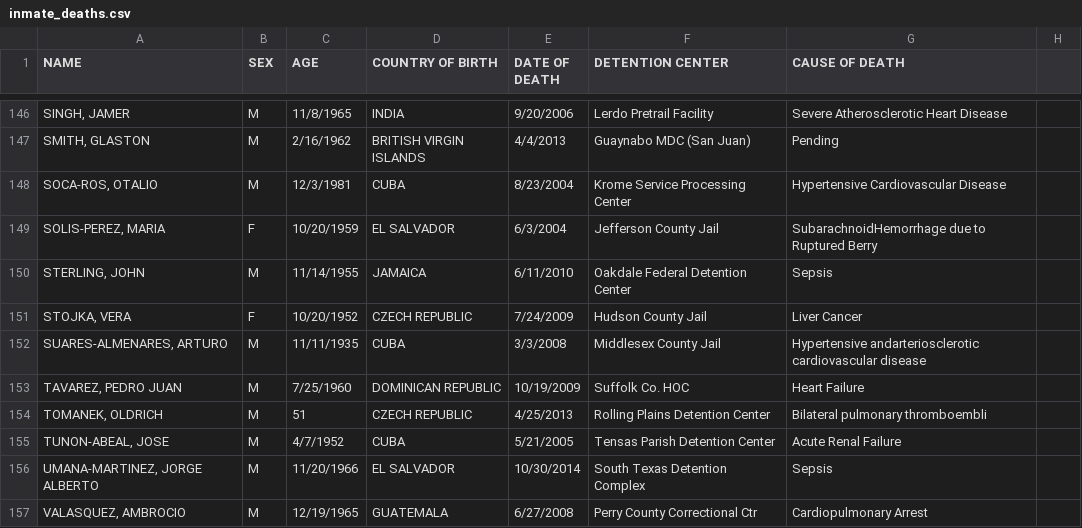
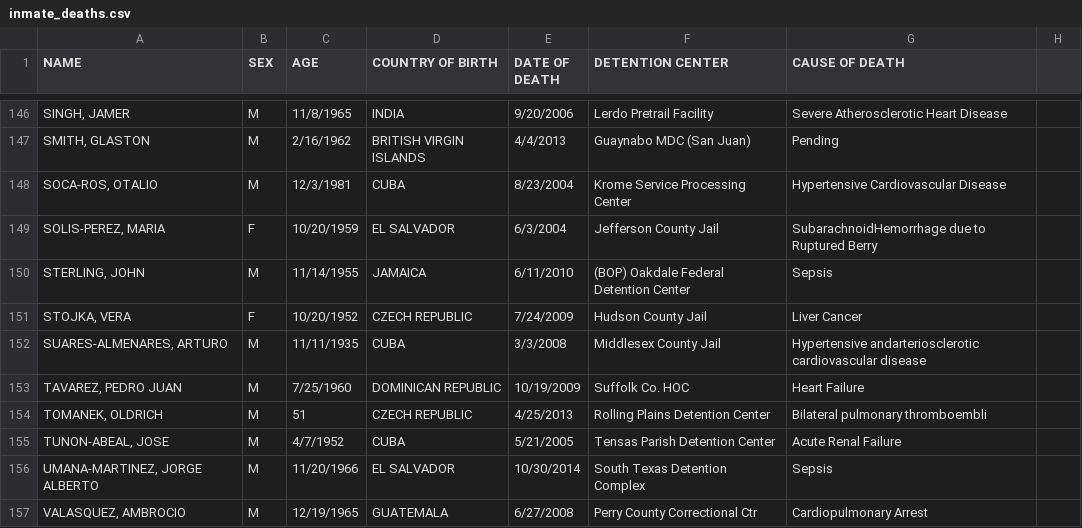
Before and after one commit to mexistentialist/death-by-detention, a CSV file: data/inmate_deaths.csv, drawn as a sheet; only a part is shown, gaps mark what is left out; the diff names each change by its address in the sheet, - before the commit and + after, or states it on an @@ line.

Commit message:
Make Oakdale Federal a BOP facility

```diff
--- a/data/inmate_deaths.csv
+++ b/data/inmate_deaths.csv
-F150 (DETENTION CENTER): Oakdale Federal Detention Center
+F150 (DETENTION CENTER): (BOP) Oakdale Federal Detention Center
```
